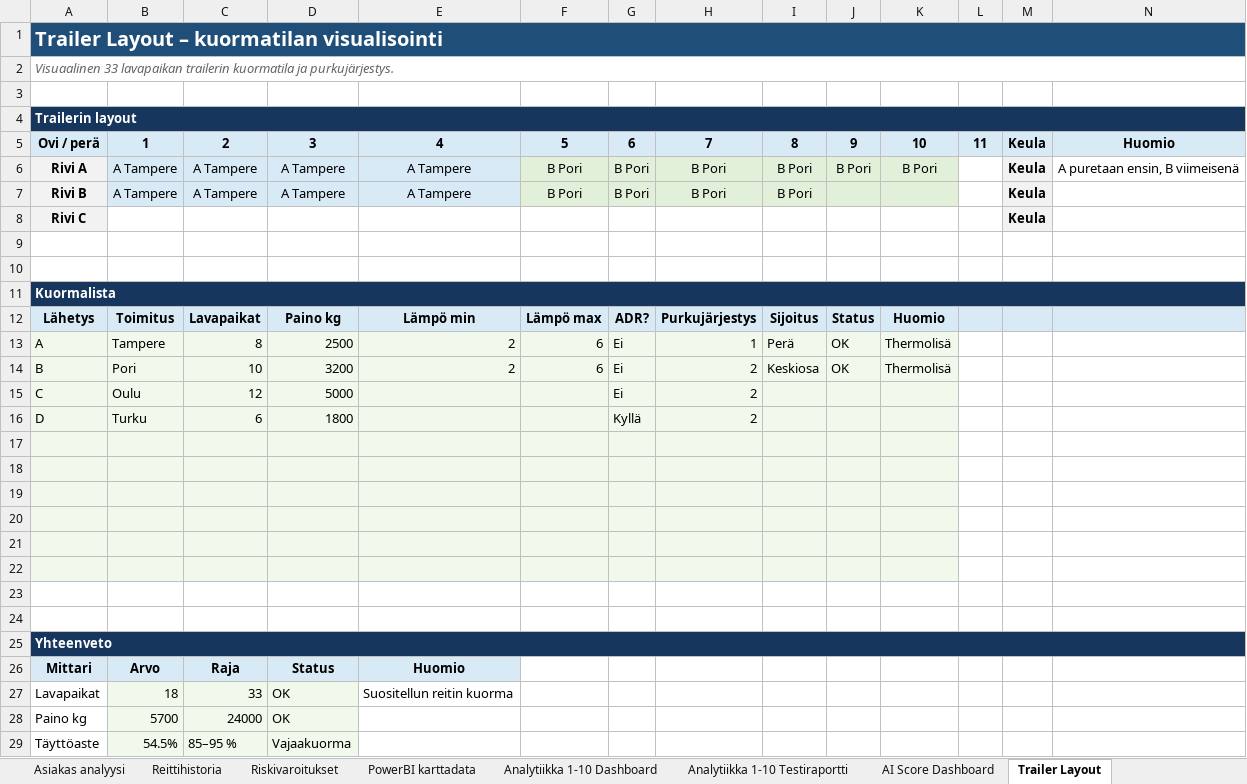
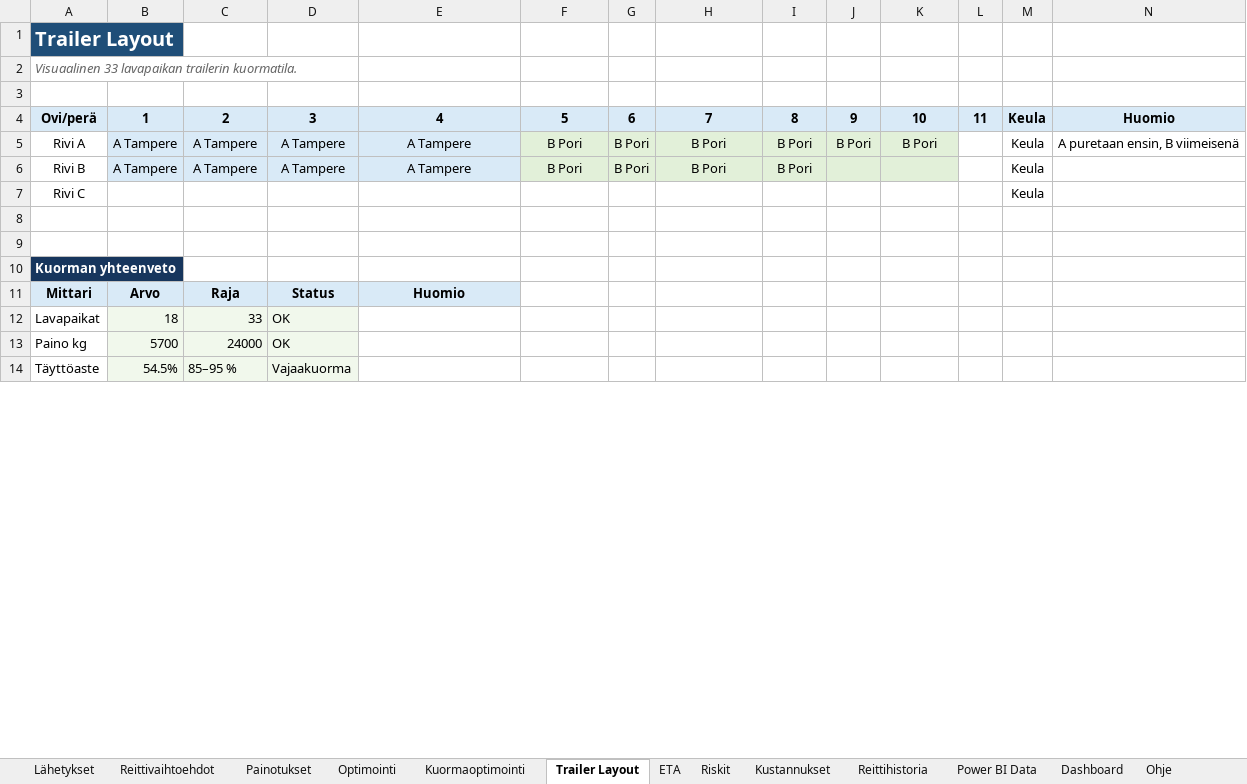
Before and after one commit to Vode72/logistics-optimizer-tool, an Excel workbook: logistics_optimizer/logistics_optimizer_tool.xlsx, sheet Trailer Layout, drawn as a sheet; only a part is shown; values as stored, in another font and other column widths than the file's, no borders; conditional formats not drawn; removed rows and columns are numbered as before the commit, all else as after; the diff covers the shown part only; the diff names each change by its address in the sheet, - before the commit and + after, or states it on an @@ line.

```diff
--- a/logistics_optimizer/logistics_optimizer_tool.xlsx (sheet Trailer Layout)
+++ b/logistics_optimizer/logistics_optimizer_tool.xlsx (sheet Trailer Layout)
-sheet tab: Asiakas analyysi
-sheet tab: Riskivaroitukset
-sheet tab: PowerBI karttadata
-sheet tab: Analytiikka 1-10 Dashboard
-sheet tab: Analytiikka 1-10 Testiraportti
-sheet tab: AI Score Dashboard
+sheet tab: ETA
+sheet tab: Riskit
@@ sheet tab order changed: Lähetykset | Reittivaihtoehdot | Painotukset | Optimointi | Kuormaoptimointi | Trailer Layout | ETA | Riskit | Kustannukset | Reittihistoria | Power BI Data | Dashboard | Ohje @@
-A1: Trailer Layout – kuormatilan visualisointi
+A1: Trailer Layout
-A1:N1 merged
-A2: …lavapaikan trailerin kuormatila ja purkujärjestys.
+A2: …lavapaikan trailerin kuormatila.
-A2:N2 merged
-row 4: Trailerin layout
-A4: Ovi / perä
+A4: Ovi/perä
@@ A5:A7 fill: #F2F2F2 → none, bold: on → off @@
@@ M5:M7 fill: #F2F2F2 → none, bold: on → off @@
-A10: Kuormalista
+A10: Kuorman yhteenveto
-A11:N11 merged
-row 12: Lähetys | Toimitus | Lavapaikat | Paino kg | Lämpö min | Lämpö max | ADR? | Purkujärjestys | Sijoitus | Status | Huomio
-row 13: A | Tampere | 8 | 2500 | 2 | 6 | Ei | 1 | Perä | OK | Thermolisä
-row 14: B | Pori | 10 | 3200 | 2 | 6 | Ei | 2 | Keskiosa | OK | Thermolisä
-row 15: C | Oulu | 12 | 5000 |  |  | Ei | 2
-row 16: D | Turku | 6 | 1800 |  |  | Kyllä | 2
-row 17: (empty)
-row 18: (empty)
-row 19: (empty)
-row 20: (empty)
-row 21: (empty)
-row 22: (empty)
-row 23: (empty)
-row 24: (empty)
-row 25: Yhteenveto
-E12: Suositellun reitin kuorma
+E12: (empty)
```
Also changed, not shown: 1 edited cell elsewhere in this sheet, sheet Power BI Data, sheet Kustannukset, sheet Testiraportti, sheet Dashboard, sheet Ohje, sheet Optimointi, 5 more sheets, other sheet tabs, formulas that keep their value, charts or pictures, 1 other file.
